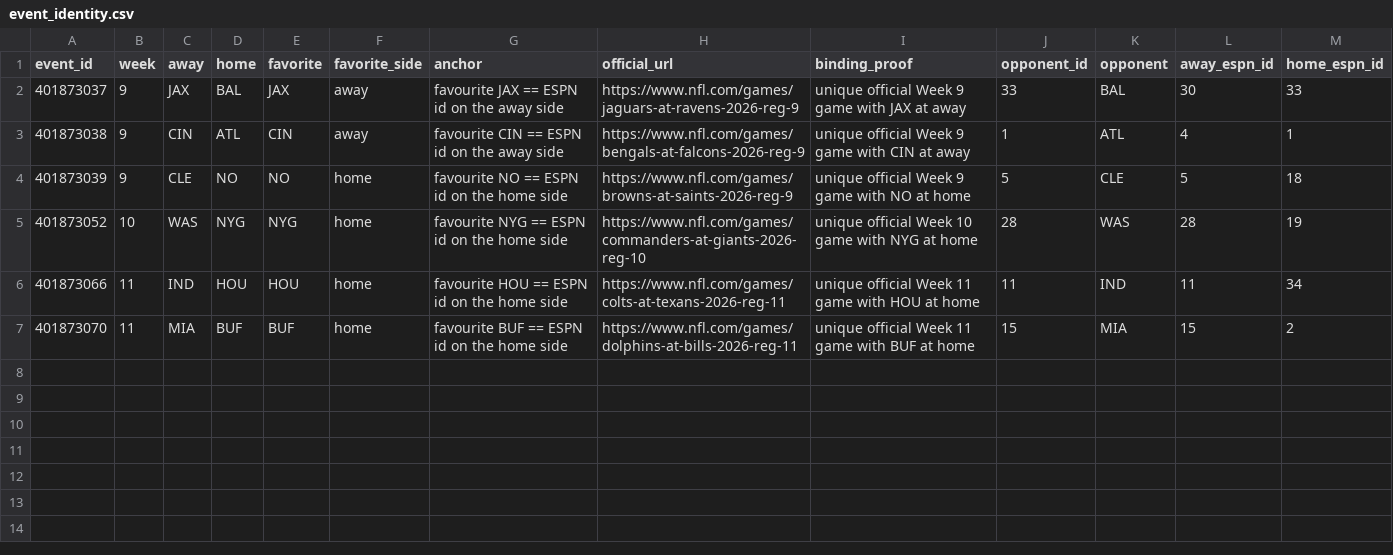
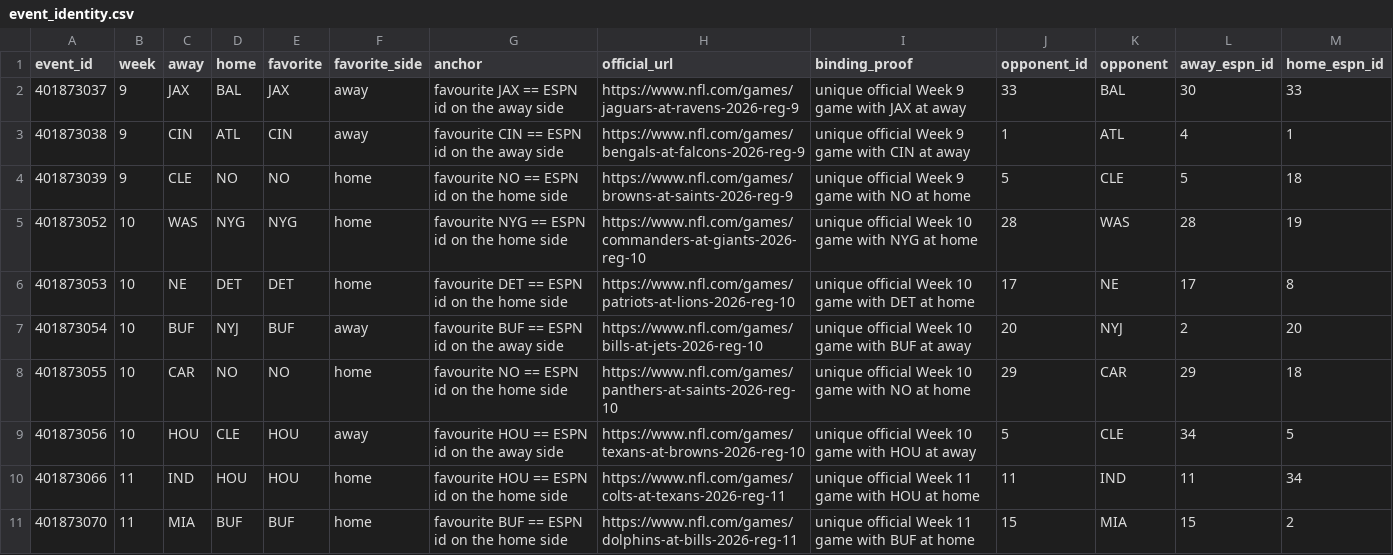
Before and after one commit to karagemop466-tech/X4, a CSV file: data/ops/event_identity.csv, drawn as a sheet.

```diff
--- a/data/ops/event_identity.csv
+++ b/data/ops/event_identity.csv
@@ -5,2 +5,6 @@ event_id,week,away,home,favorite,favorite_side,anchor,official_url,binding_proof
 401873052,10,WAS,NYG,NYG,home,favourite NYG == ESPN id on the home side,https://www.nfl.com/games/commanders-at-giants-2026-reg-10,unique official Week 10 game with NYG at home,28,WAS,28,19
+401873053,10,NE,DET,DET,home,favourite DET == ESPN id on the home side,https://www.nfl.com/games/patriots-at-lions-2026-reg-10,unique official Week 10 game with DET at home,17,NE,17,8
+401873054,10,BUF,NYJ,BUF,away,favourite BUF == ESPN id on the away side,https://www.nfl.com/games/bills-at-jets-2026-reg-10,unique official Week 10 game with BUF at away,20,NYJ,2,20
+401873055,10,CAR,NO,NO,home,favourite NO == ESPN id on the home side,https://www.nfl.com/games/panthers-at-saints-2026-reg-10,unique official Week 10 game with NO at home,29,CAR,29,18
+401873056,10,HOU,CLE,HOU,away,favourite HOU == ESPN id on the away side,https://www.nfl.com/games/texans-at-browns-2026-reg-10,unique official Week 10 game with HOU at away,5,CLE,34,5
 401873066,11,IND,HOU,HOU,home,favourite HOU == ESPN id on the home side,https://www.nfl.com/games/colts-at-texans-2026-reg-11,unique official Week 11 game with HOU at home,11,IND,11,34
```
Also changed, not shown: data/ops/event_identity_unresolved.csv, data/ops/fair_lines.csv, 50 other files.
